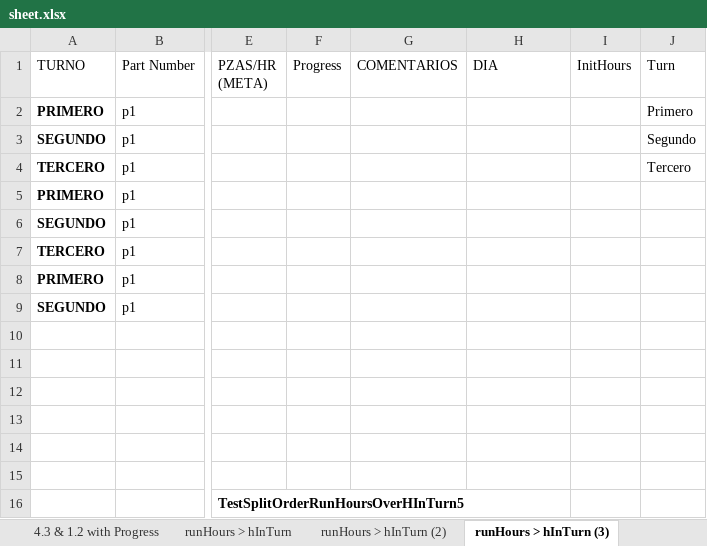
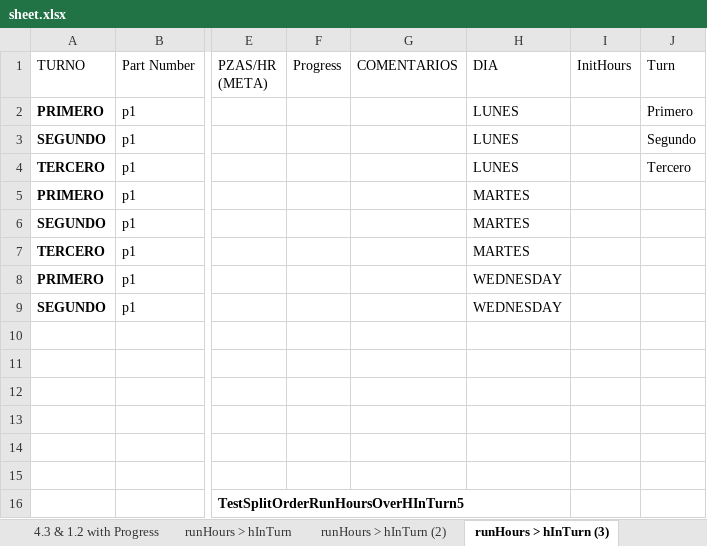
Before and after one commit to leogtzr/productionplan-gui, an Excel workbook: Analysis/sheet.xlsx, sheet runHours > hInTurn (3), drawn as a sheet; only a part is shown, gaps mark what is left out; values as stored, in another font and other column widths than the file's, no borders; the diff names each change by its address in the sheet, - before the commit and + after, or states it on an @@ line.

```diff
--- a/Analysis/sheet.xlsx (sheet runHours > hInTurn (3))
+++ b/Analysis/sheet.xlsx (sheet runHours > hInTurn (3))
-H2:H4 (DIA): (empty)
+H2:H4 (DIA): LUNES
-H5:H7 (DIA): (empty)
+H5:H7 (DIA): MARTES
-H8:H9 (DIA): (empty)
+H8:H9 (DIA): WEDNESDAY
```
Also changed, not shown: 3 other files.
